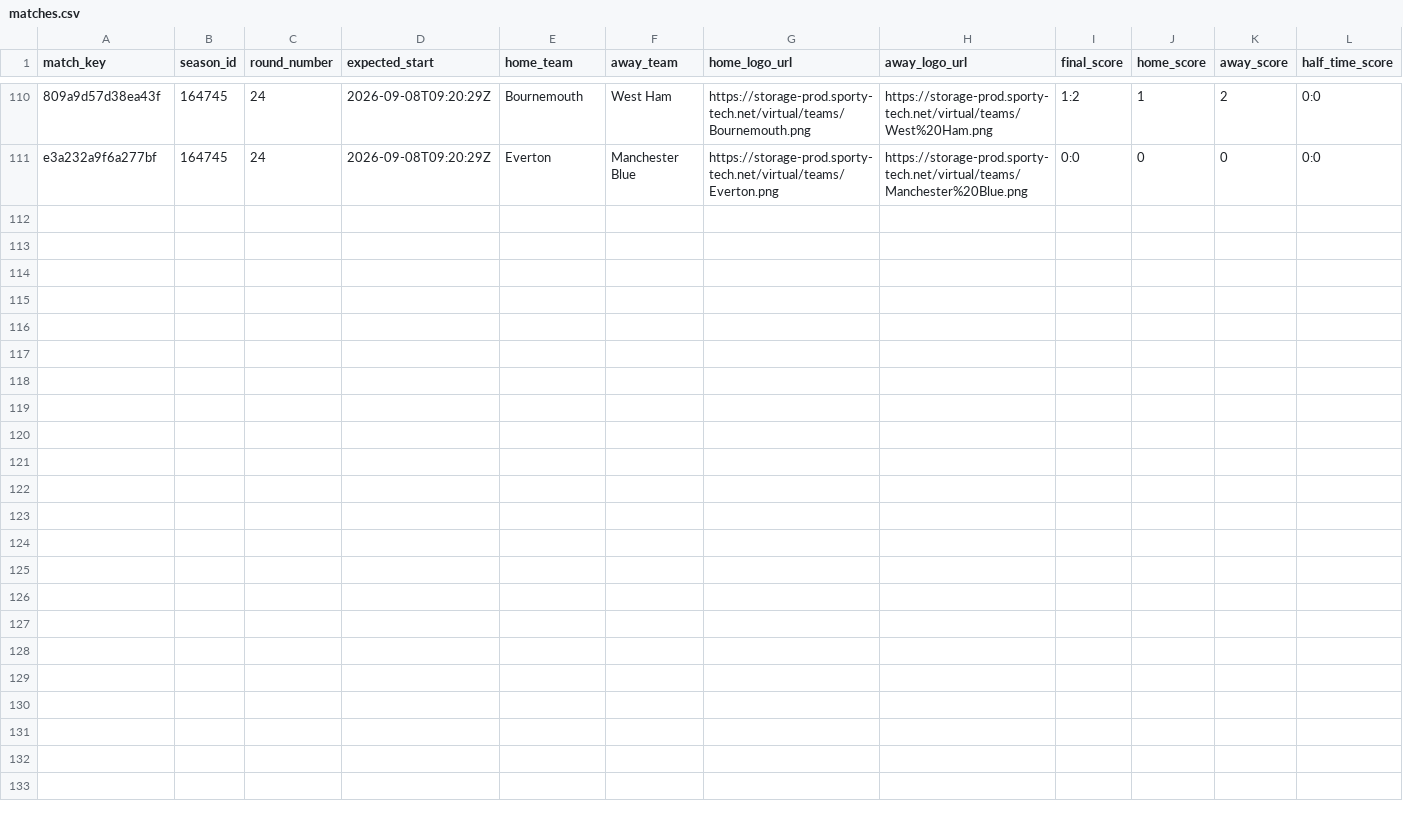
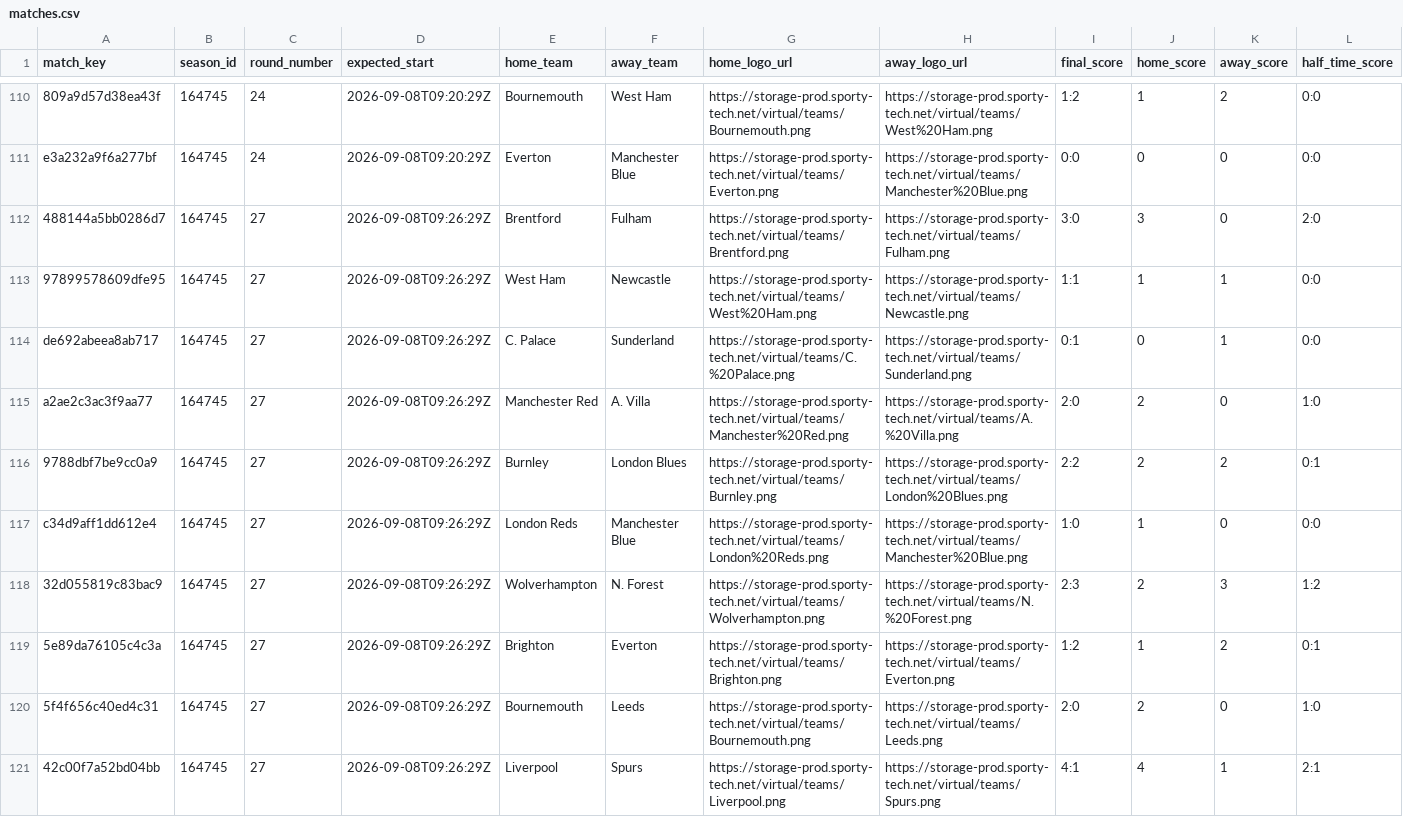
Before and after one commit to michaeldiary77-sys/virtual-leagues-collector, a CSV file: data/8035_english-league/matches.csv, drawn as a sheet; only a part is shown, gaps mark what is left out; rows hold the shown columns only; the diff names each change by its address in the sheet, - before the commit and + after, or states it on an @@ line.

```diff
--- a/data/8035_english-league/matches.csv
+++ b/data/8035_english-league/matches.csv
+row 112: 488144a5bb0286d7 | 164745 | 27 | 2026-09-08T09:26:29Z | Brentford | Fulham | https://storage-prod.sporty-tech.net/virtual/teams/Brentford.png | https://storage-prod.sporty-tech.net/virtual/teams/Fulham.png | 3:0 | 3 | 0 | 2:0
+row 113: 97899578609dfe95 | 164745 | 27 | 2026-09-08T09:26:29Z | West Ham | Newcastle | https://storage-prod.sporty-tech.net/virtual/teams/West%20Ham.png | https://storage-prod.sporty-tech.net/virtual/teams/Newcastle.png | 1:1 | 1 | 1 | 0:0
+row 114: de692abeea8ab717 | 164745 | 27 | 2026-09-08T09:26:29Z | C. Palace | Sunderland | https://storage-prod.sporty-tech.net/virtual/teams/C.%20Palace.png | https://storage-prod.sporty-tech.net/virtual/teams/Sunderland.png | 0:1 | 0 | 1 | 0:0
+row 115: a2ae2c3ac3f9aa77 | 164745 | 27 | 2026-09-08T09:26:29Z | Manchester Red | A. Villa | https://storage-prod.sporty-tech.net/virtual/teams/Manchester%20Red.png | https://storage-prod.sporty-tech.net/virtual/teams/A.%20Villa.png | 2:0 | 2 | 0 | 1:0
+row 116: 9788dbf7be9cc0a9 | 164745 | 27 | 2026-09-08T09:26:29Z | Burnley | London Blues | https://storage-prod.sporty-tech.net/virtual/teams/Burnley.png | https://storage-prod.sporty-tech.net/virtual/teams/London%20Blues.png | 2:2 | 2 | 2 | 0:1
+row 117: c34d9aff1dd612e4 | 164745 | 27 | 2026-09-08T09:26:29Z | London Reds | Manchester Blue | https://storage-prod.sporty-tech.net/virtual/teams/London%20Reds.png | https://storage-prod.sporty-tech.net/virtual/teams/Manchester%20Blue.png | 1:0 | 1 | 0 | 0:0
+row 118: 32d055819c83bac9 | 164745 | 27 | 2026-09-08T09:26:29Z | Wolverhampton | N. Forest | https://storage-prod.sporty-tech.net/virtual/teams/Wolverhampton.png | https://storage-prod.sporty-tech.net/virtual/teams/N.%20Forest.png | 2:3 | 2 | 3 | 1:2
+row 119: 5e89da76105c4c3a | 164745 | 27 | 2026-09-08T09:26:29Z | Brighton | Everton | https://storage-prod.sporty-tech.net/virtual/teams/Brighton.png | https://storage-prod.sporty-tech.net/virtual/teams/Everton.png | 1:2 | 1 | 2 | 0:1
+row 120: 5f4f656c40ed4c31 | 164745 | 27 | 2026-09-08T09:26:29Z | Bournemouth | Leeds | https://storage-prod.sporty-tech.net/virtual/teams/Bournemouth.png | https://storage-prod.sporty-tech.net/virtual/teams/Leeds.png | 2:0 | 2 | 0 | 1:0
+row 121: 42c00f7a52bd04bb | 164745 | 27 | 2026-09-08T09:26:29Z | Liverpool | Spurs | https://storage-prod.sporty-tech.net/virtual/teams/Liverpool.png | https://storage-prod.sporty-tech.net/virtual/teams/Spurs.png | 4:1 | 4 | 1 | 2:1
```
Also changed, not shown: data/8036_italian-league/matches.csv, data/8037_spanish-league/matches.csv, 40 other files.
